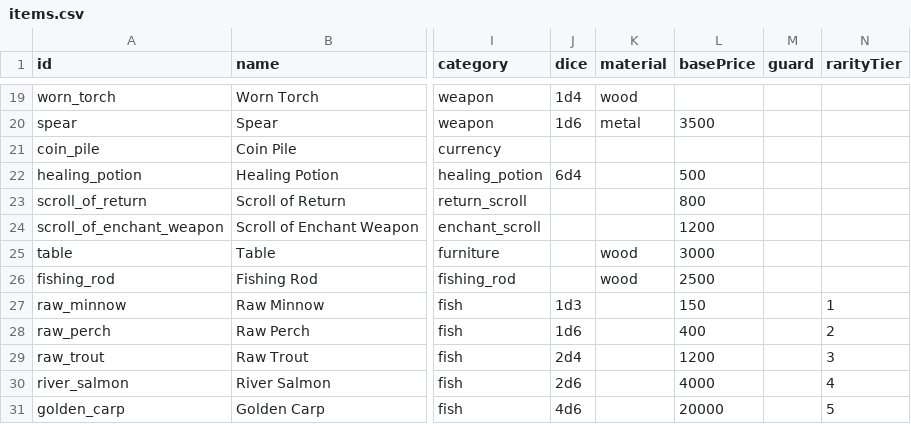
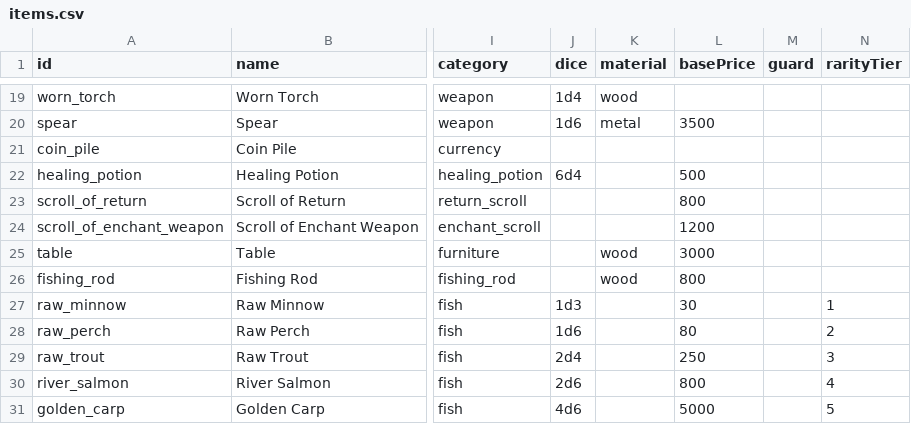
Before and after one commit to adamxgsb-hub/OpenMMO, a CSV file: data-src/items.csv, drawn as a sheet; only a part is shown, gaps mark what is left out; the diff names each change by its address in the sheet, - before the commit and + after, or states it on an @@ line.

Commit message:
Tune fishing prices into the base economy ladder
The first-pass prices were inflated against the existing catalog (a
golden carp at 20000 sat next to chain mail at 25000; a trout at 1200
cost more than two healing potions; the 2500 rod matched a dagger).
Data-only retune, anchored to the ladder
(torch 50 … potion 500 … belt 800 … dagger 2500 … iron sword 10000):

  fishing_rod  2500 -> 800    (starter tool, belt/scroll tier)
  raw_minnow    150 -> 30
  raw_perch     400 -> 80
  raw_trout    1200 -> 250
  river_salmon 4000 -> 800
  golden_carp 20000 -> 5000   (1-in-100 jackpot: shield-tier, not armor)

At level-0 catch weights the expected value is ~165 base per catch
(~65 gold at the 40% sell rate) — steady pocket money for a safe,
semi-idle activity, with the carp as the spike. The rod pays for itself
in about a dozen average catches. Rationale recorded in doc/FISHING.md.

```diff
--- a/data-src/items.csv
+++ b/data-src/items.csv
-L26 (basePrice): 2500
+L26 (basePrice): 800
-L27 (basePrice): 150
+L27 (basePrice): 30
-L28 (basePrice): 400
+L28 (basePrice): 80
-L29 (basePrice): 1200
+L29 (basePrice): 250
-L30 (basePrice): 4000
+L30 (basePrice): 800
-L31 (basePrice): 20000
+L31 (basePrice): 5000
```
Also changed, not shown: 2 other files.
